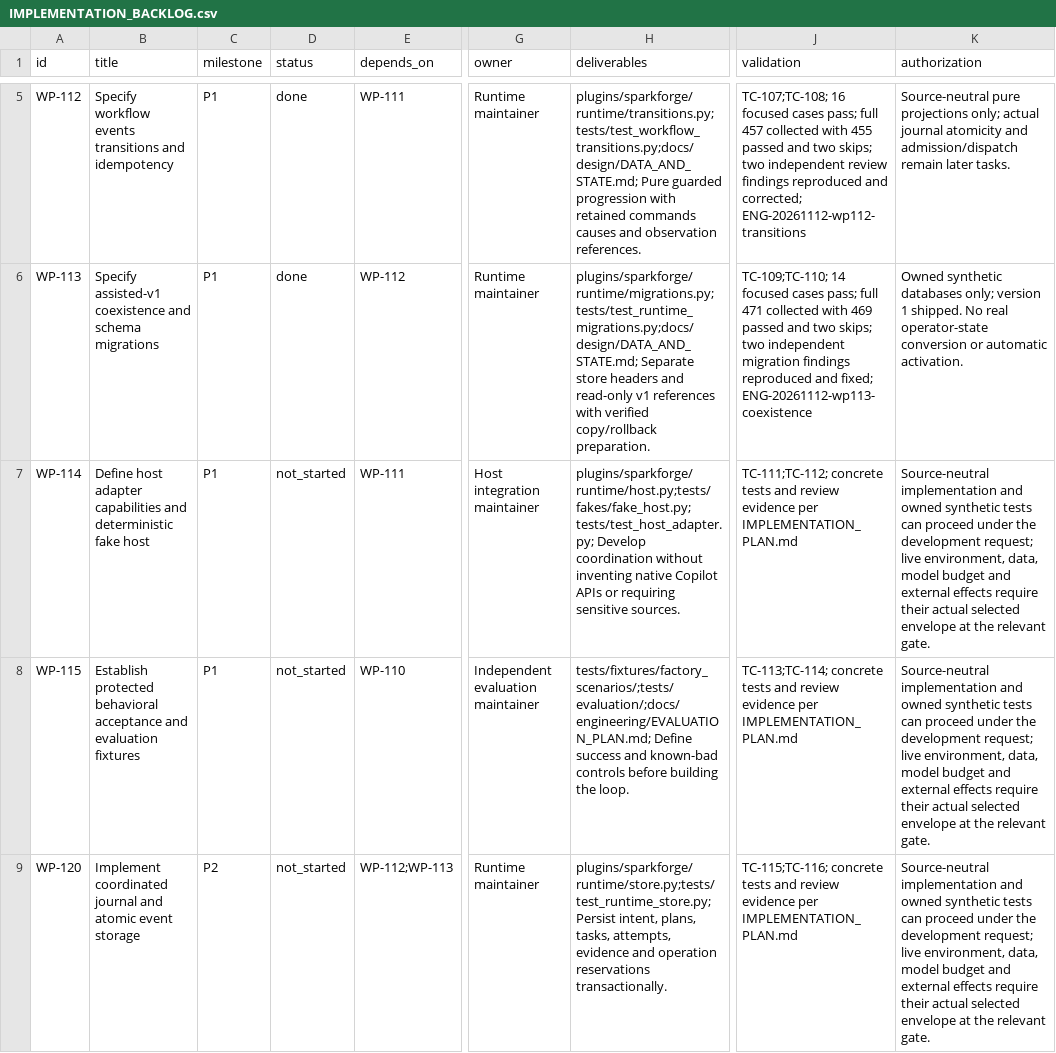
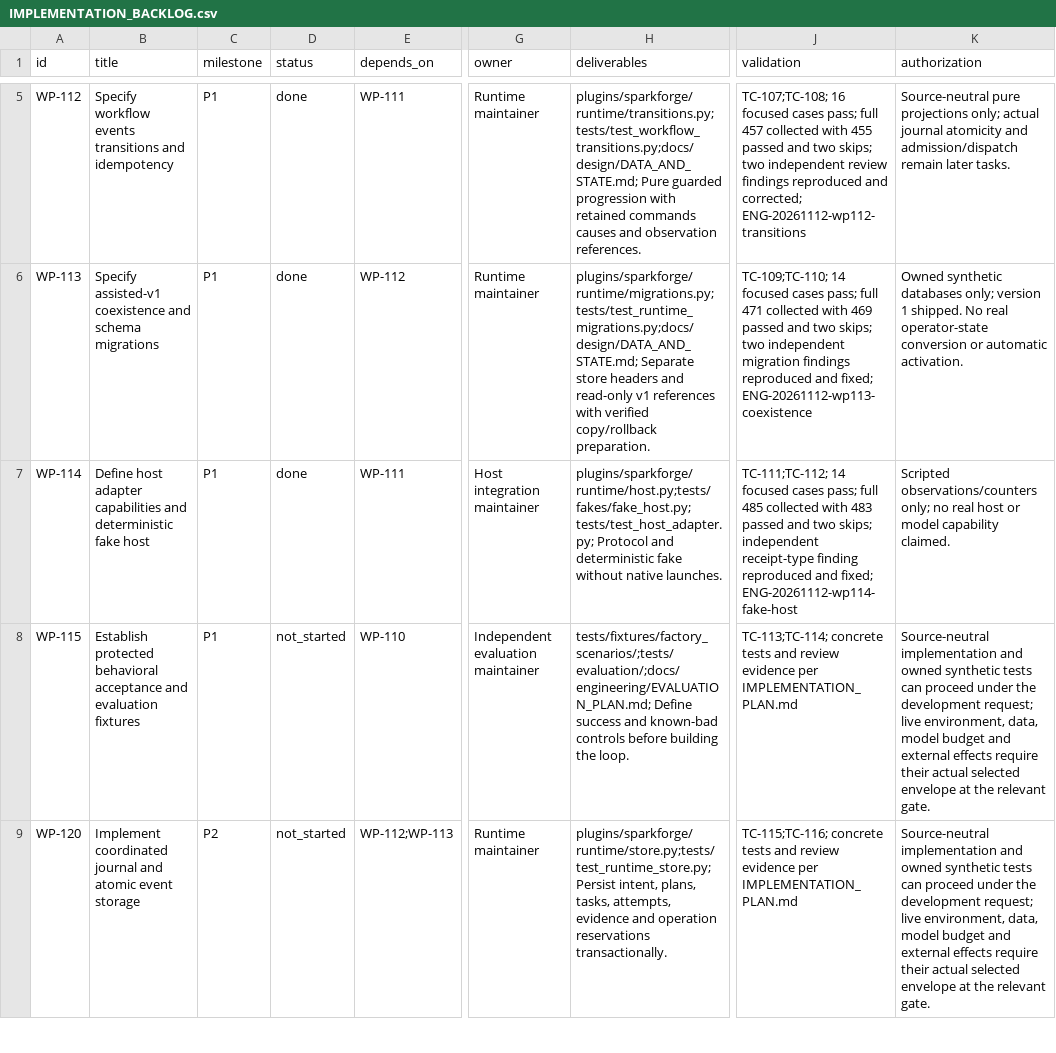
Before and after one commit to Arkthos/SparkForge, a CSV file: docs/IMPLEMENTATION_BACKLOG.csv, drawn as a sheet; only a part is shown, gaps mark what is left out; the diff names each change by its address in the sheet, - before the commit and + after, or states it on an @@ line.

```diff
--- a/docs/IMPLEMENTATION_BACKLOG.csv
+++ b/docs/IMPLEMENTATION_BACKLOG.csv
-D7 (status): not_started
+D7 (status): done
-H7 (deliverables): plugins/sparkforge/runtime/host.py;tests/fakes/fake_host.py;tests/test_host_adapter.py; Develop coordination without inventing native Copilot APIs or requiring sensitive sources.
+H7 (deliverables): plugins/sparkforge/runtime/host.py;tests/fakes/fake_host.py;tests/test_host_adapter.py; Protocol and deterministic fake without native launches.
-J7 (validation): TC-111;TC-112; concrete tests and review evidence per IMPLEMENTATION_PLAN.md
+J7 (validation): TC-111;TC-112; 14 focused cases pass; full 485 collected with 483 passed and two skips; independent receipt-type finding reproduced and fixed; ENG-20261112-wp114-fake-host
-K7 (authorization): Source-neutral implementation and owned synthetic tests can proceed under the development request; live environment, data, model budget and external effects require their actual selected envelope at the relevant gate.
+K7 (authorization): Scripted observations/counters only; no real host or model capability claimed.
```
Also changed, not shown: 9 other files.
